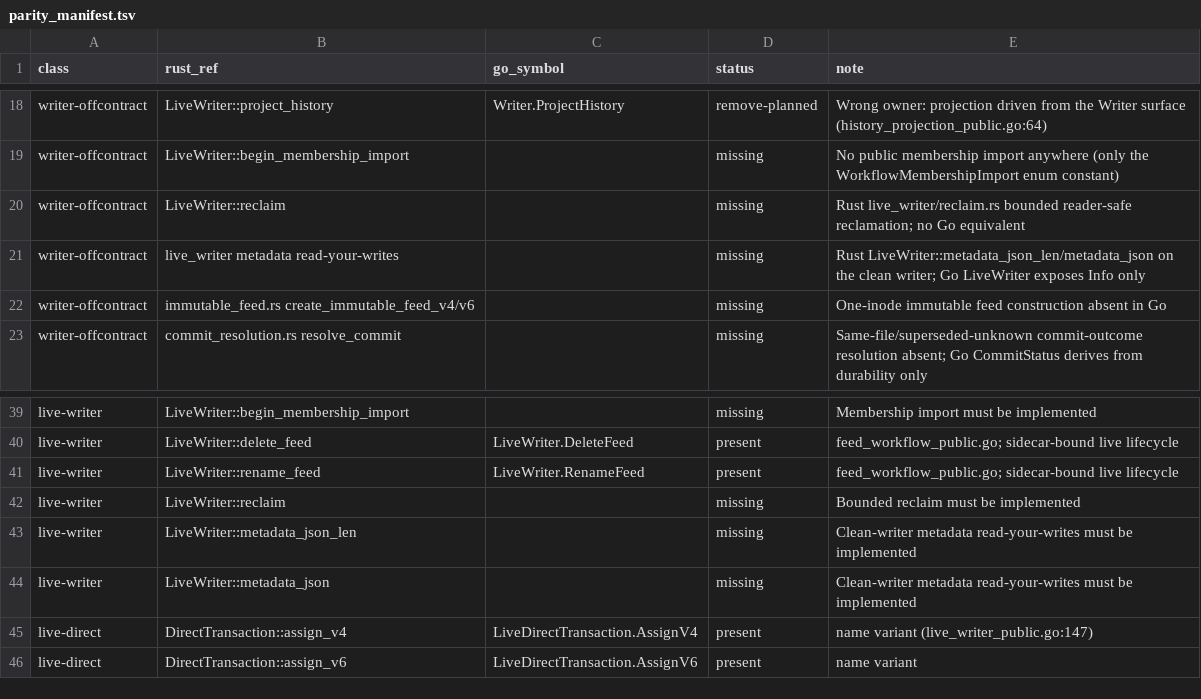
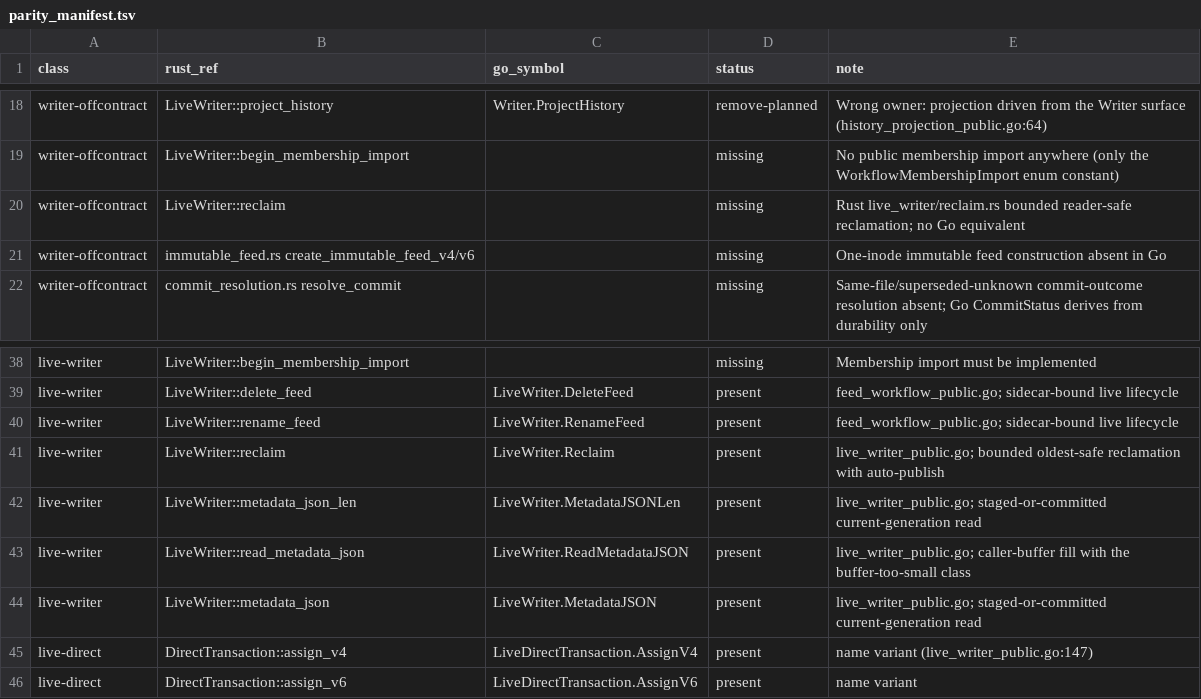
Before and after one commit to firehol/iprange, a TSV file: v4/go/parity_manifest.tsv, drawn as a sheet; only a part is shown, gaps mark what is left out; removed rows and columns are numbered as before the commit, all else as after; the diff names each change by its address in the sheet, - before the commit and + after, or states it on an @@ line.

Commit message:
v4/go: add live-writer metadata read-your-writes and bounded reclaim (SOW-0027 slice 2b part 1)
LiveWriter.MetadataJSONLen/ReadMetadataJSON/MetadataJSON expose the
current-generation metadata read (staged draft or committed base, Rust
WriterCore current_meta parity) with the buffer-too-small class on
undersized caller buffers; the parity ledger rows flip to present and a
read-your-writes regression test covers staged, committed, cleared, and
absent states plus the small-buffer refusal. LiveWriter.Reclaim ports the
Rust bounded reader-safe reclamation: exclusive gate, pair proof, unchanged
base, oldest-reader frontier, bounded selection, and publication through the
normal commit terminal; the Rust pinned-reader block/release vector passes
as a Go test and the ledger row flips to present.

Tests: full Go battery (plain and v4work), vet, gofmt, race with checkptr=2.

```diff
--- a/v4/go/parity_manifest.tsv
+++ b/v4/go/parity_manifest.tsv
-row 21: writer-offcontract | live_writer metadata read-your-writes |  | missing | Rust LiveWriter::metadata_json_len/metadata_json on the clean writer; Go LiveWriter exposes Info only
-row 42: live-writer | LiveWriter::reclaim |  | missing | Bounded reclaim must be implemented
-row 43: live-writer | LiveWriter::metadata_json_len |  | missing | Clean-writer metadata read-your-writes must be implemented
-row 44: live-writer | LiveWriter::metadata_json |  | missing | Clean-writer metadata read-your-writes must be implemented
+row 41: live-writer | LiveWriter::reclaim | LiveWriter.Reclaim | present | live_writer_public.go; bounded oldest-safe reclamation with auto-publish
+row 42: live-writer | LiveWriter::metadata_json_len | LiveWriter.MetadataJSONLen | present | live_writer_public.go; staged-or-committed current-generation read
+row 43: live-writer | LiveWriter::read_metadata_json | LiveWriter.ReadMetadataJSON | present | live_writer_public.go; caller-buffer fill with the buffer-too-small class
+row 44: live-writer | LiveWriter::metadata_json | LiveWriter.MetadataJSON | present | live_writer_public.go; staged-or-committed current-generation read
```
Also changed, not shown: 6 other files.
